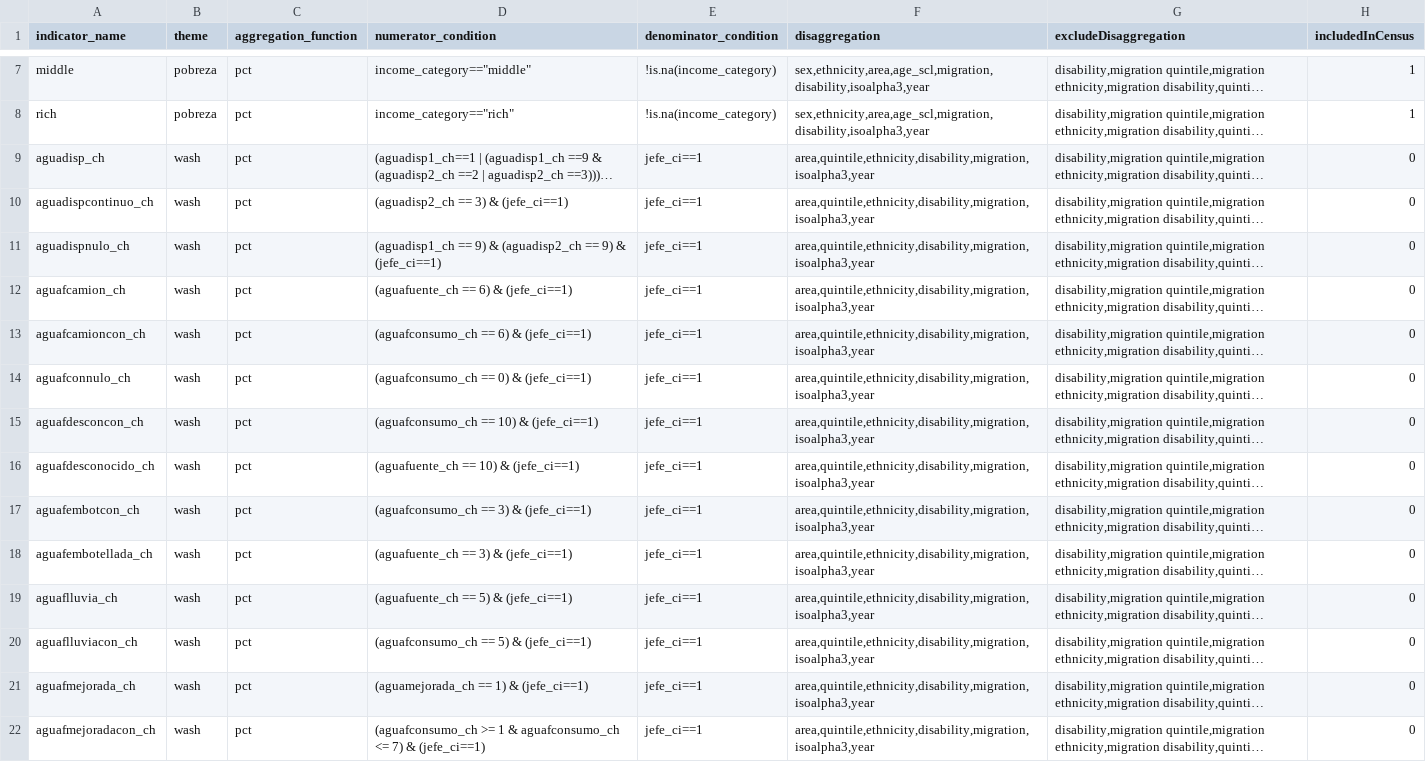
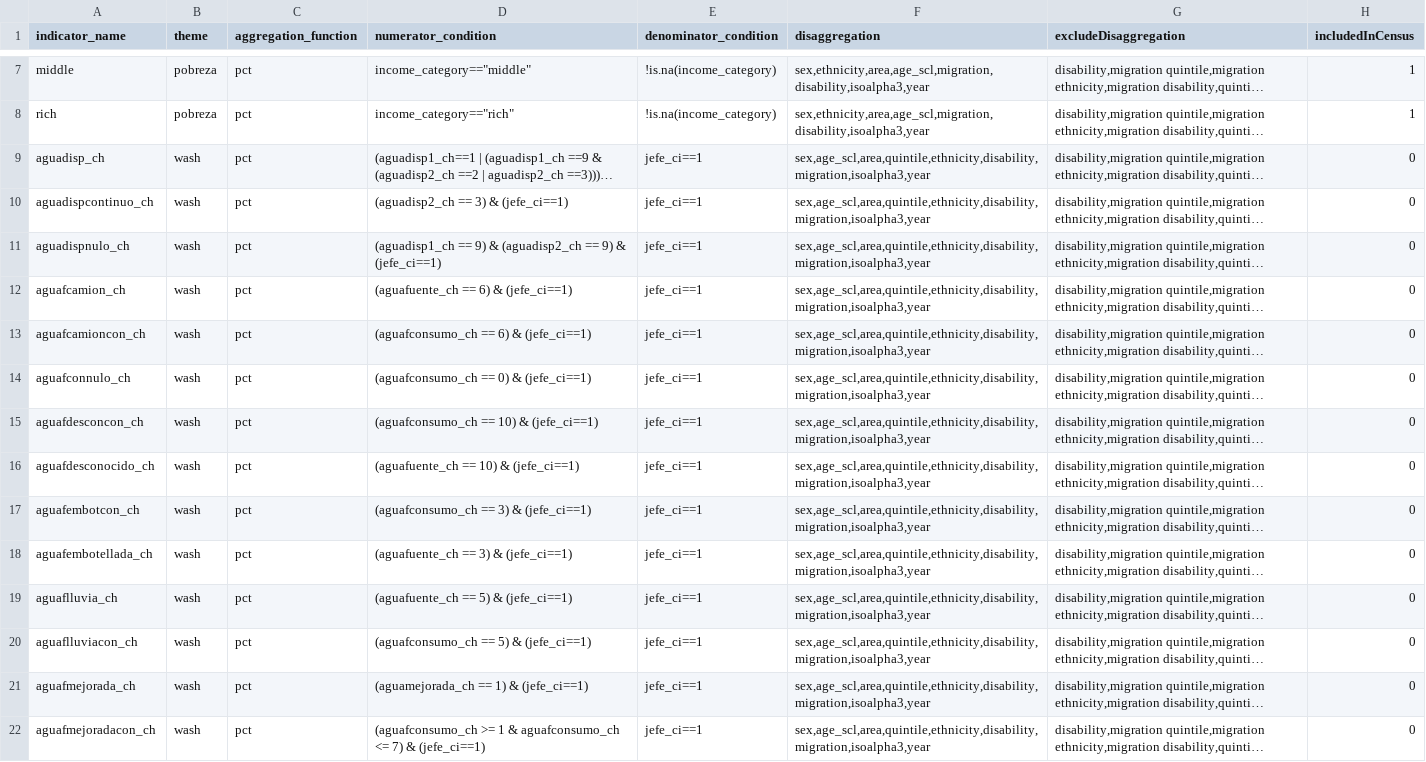
Before and after one commit to EL-BID/calculo_indicators_R, a CSV file: Inputs/idef.csv, drawn as a sheet; only a part is shown, gaps mark what is left out; long unchanged cells end in …; the diff covers the shown part only; the diff names each change by its address in the sheet, - before the commit and + after, or states it on an @@ line.

Commit message:
Updating idef.csv with wash
Adding disaggregations to wash variables

```diff
--- a/Inputs/idef.csv
+++ b/Inputs/idef.csv
-F9:F22 (disaggregation): area,quintile,ethnicity,disability,migration,isoalpha3,year
+F9:F22 (disaggregation): sex,age_scl,area,quintile,ethnicity,disability,migration,isoalpha3,year
```
Also changed, not shown: 33 edited cells elsewhere in this file.
